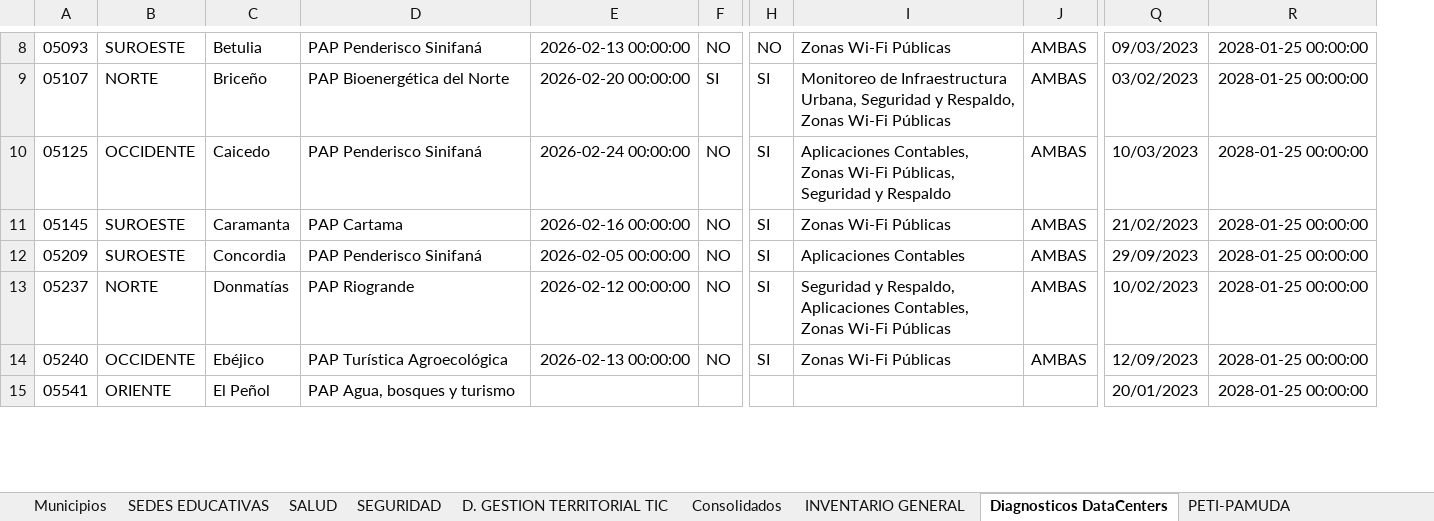
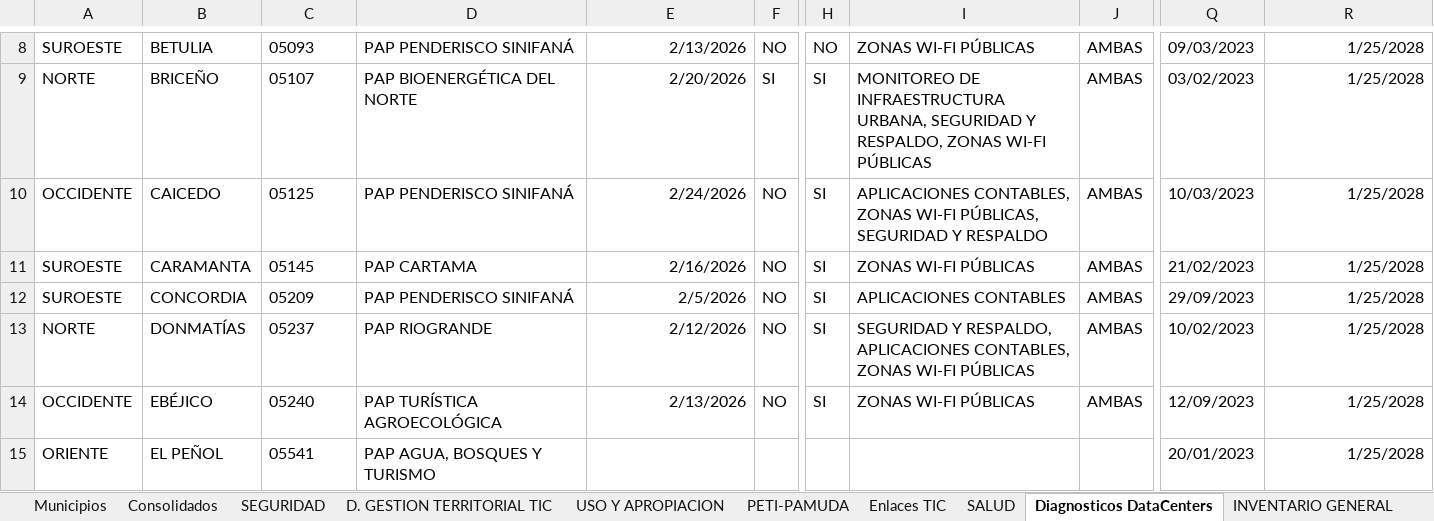
Before and after one commit to GestionGovAnt/Conectividad-Antioquia, an Excel workbook: observatorio/datos/sabana_unica_visor.xlsx, sheet Diagnosticos DataCenters, drawn as a sheet; only a part is shown, gaps mark what is left out; values as stored, in another font and other column widths than the file's, no borders; table styles not drawn; removed rows and columns are numbered as before the commit, all else as after; the diff covers the shown part only; the diff names each change by its address in the sheet, - before the commit and + after, or states it on an @@ line.

```diff
--- a/observatorio/datos/sabana_unica_visor.xlsx (sheet Diagnosticos DataCenters)
+++ b/observatorio/datos/sabana_unica_visor.xlsx (sheet Diagnosticos DataCenters)
@@ sheet tab order changed: Municipios | Consolidados | SEGURIDAD | D. GESTION TERRITORIAL TIC | USO Y APROPIACION | PETI-PAMUDA | Enlaces TIC | SALUD | Diagnosticos DataCenters | INVENTARIO GENERAL @@
-column A, rows 8-15: 05093 | 05107 | 05125 | 05145 | 05209 | 05237 | 05240 | 05541
+column B, rows 8-15: BETULIA | BRICEÑO | CAICEDO | CARAMANTA | CONCORDIA | DONMATÍAS | EBÉJICO | EL PEÑOL
-C8: Betulia
+C8: 05093
-D8: PAP Penderisco Sinifaná
+D8: PAP PENDERISCO SINIFANÁ
-E8: 2026-02-13 00:00:00
+E8: 2/13/2026
-I8: Zonas Wi-Fi Públicas
+I8: ZONAS WI-FI PÚBLICAS
-R8:R15: 2028-01-25 00:00:00
+R8:R15: 1/25/2028
-C9: Briceño
+C9: 05107
-D9: PAP Bioenergética del Norte
+D9: PAP BIOENERGÉTICA DEL NORTE
-E9: 2026-02-20 00:00:00
+E9: 2/20/2026
-I9: Monitoreo de Infraestructura Urbana, Seguridad y Respaldo, Zonas Wi-Fi Públicas
+I9: MONITOREO DE INFRAESTRUCTURA URBANA, SEGURIDAD Y RESPALDO, ZONAS WI-FI PÚBLICAS
-C10: Caicedo
+C10: 05125
-D10: PAP Penderisco Sinifaná
+D10: PAP PENDERISCO SINIFANÁ
-E10: 2026-02-24 00:00:00
+E10: 2/24/2026
-I10: Aplicaciones Contables, Zonas Wi-Fi Públicas, Seguridad y Respaldo
+I10: APLICACIONES CONTABLES, ZONAS WI-FI PÚBLICAS, SEGURIDAD Y RESPALDO
-C11: Caramanta
+C11: 05145
-D11: PAP Cartama
+D11: PAP CARTAMA
-E11: 2026-02-16 00:00:00
+E11: 2/16/2026
-I11: Zonas Wi-Fi Públicas
+I11: ZONAS WI-FI PÚBLICAS
-C12: Concordia
+C12: 05209
-D12: PAP Penderisco Sinifaná
+D12: PAP PENDERISCO SINIFANÁ
-E12: 2026-02-05 00:00:00
+E12: 2/5/2026
-I12: Aplicaciones Contables
+I12: APLICACIONES CONTABLES
-C13: Donmatías
+C13: 05237
-D13: PAP Riogrande
+D13: PAP RIOGRANDE
-E13: 2026-02-12 00:00:00
+E13: 2/12/2026
-I13: Seguridad y Respaldo, Aplicaciones Contables, Zonas Wi-Fi Públicas
+I13: SEGURIDAD Y RESPALDO, APLICACIONES CONTABLES, ZONAS WI-FI PÚBLICAS
-C14: Ebéjico
+C14: 05240
-D14: PAP Turística Agroecológica
+D14: PAP TURÍSTICA AGROECOLÓGICA
-E14: 2026-02-13 00:00:00
+E14: 2/13/2026
-I14: Zonas Wi-Fi Públicas
+I14: ZONAS WI-FI PÚBLICAS
-C15: El Peñol
+C15: 05541
-D15: PAP Agua, bosques y turismo
+D15: PAP AGUA, BOSQUES Y TURISMO
```
Also changed, not shown: 1 added row, 1 removed row, 136 edited cells and cell formats elsewhere in this sheet, sheet SEDES EDUCATIVAS, sheet Consolidados, sheet D. GESTION TERRITORIAL TIC, sheet SALUD, sheet SEGURIDAD, sheet Municipios, 5 more sheets, other sheet tabs, 1 other file.
